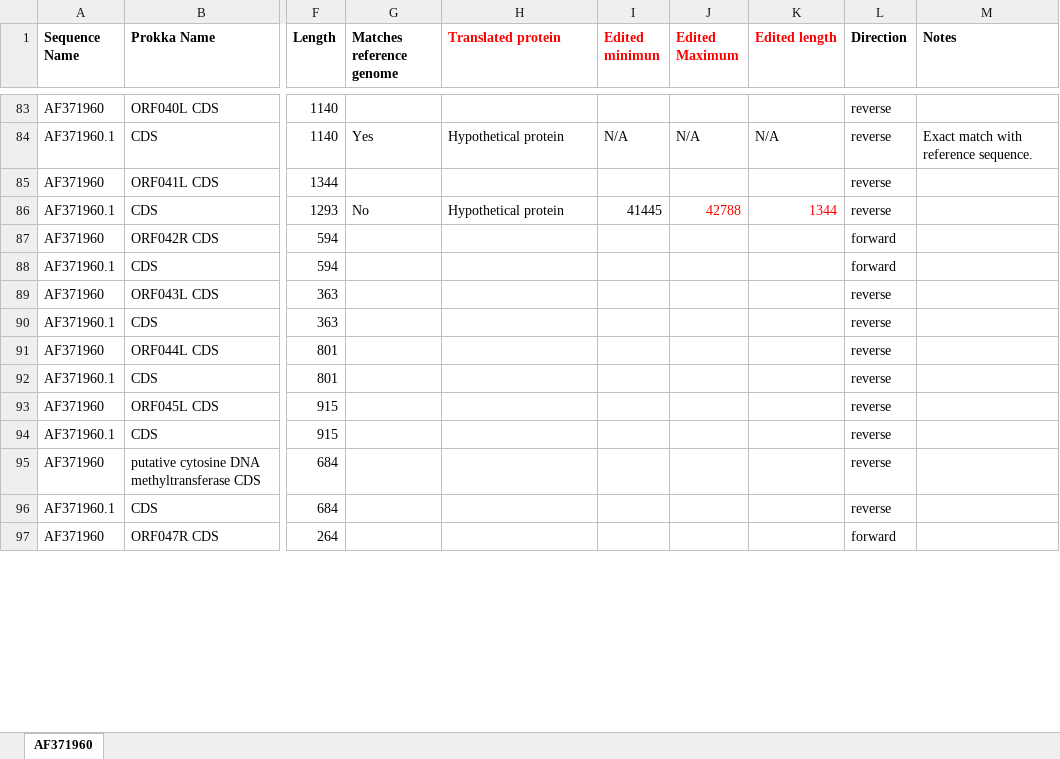
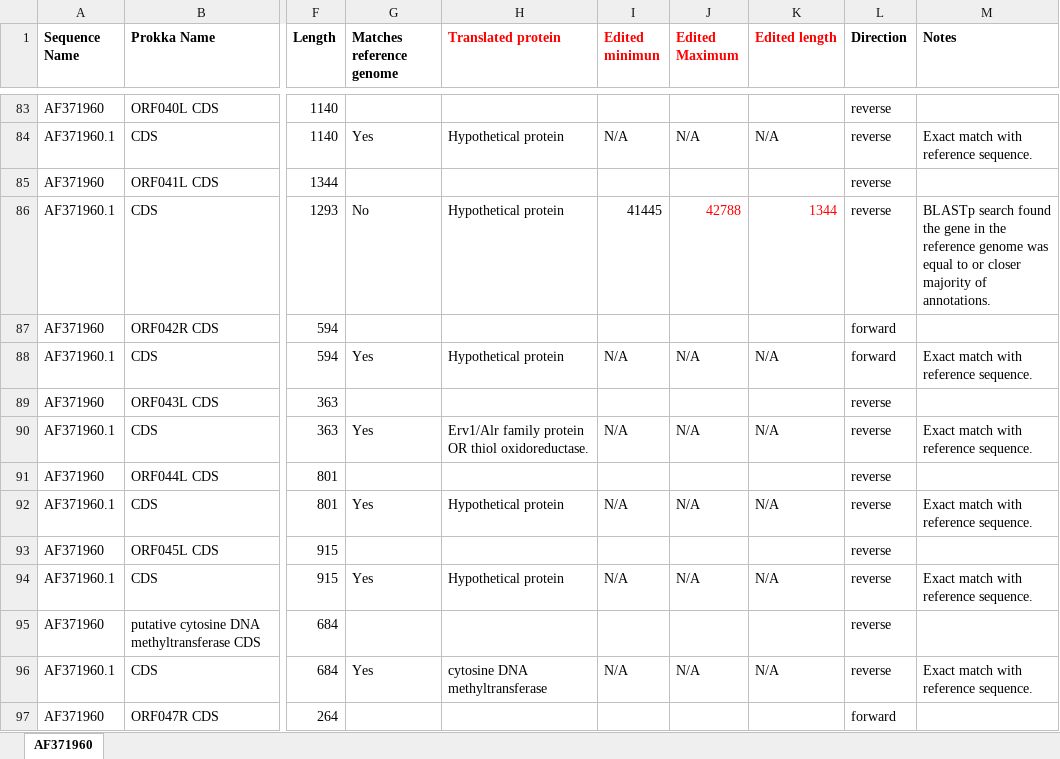
Before and after one commit to PollyHannah/Phylogenomic-study, an Excel workbook: prokka_outputs/Manually checked annotations/Nucleotide alignment Annotations.xlsx, sheet AF371960, drawn as a sheet; only a part is shown, gaps mark what is left out; values as stored, in another font and other column widths than the file's, no borders; the diff covers the shown part only; the diff names each change by its address in the sheet, - before the commit and + after, or states it on an @@ line.

Commit message:
Updating annotations as I progress checking them manually

```diff
--- a/prokka_outputs/Manually checked annotations/Nucleotide alignment Annotations.xlsx (sheet AF371960)
+++ b/prokka_outputs/Manually checked annotations/Nucleotide alignment Annotations.xlsx (sheet AF371960)
-M86 (Notes): (empty)
+M86 (Notes): BLASTp search found the gene in the reference genome was equal to or closer majority of annotations.
-G88 (Matches reference genome): (empty)
+G88 (Matches reference genome): Yes
-H88 (Translated protein): (empty)
+H88 (Translated protein): Hypothetical protein
-I88 (Edited minimun): (empty)
+I88 (Edited minimun): N/A
-J88 (Edited Maximum): (empty)
+J88 (Edited Maximum): N/A
-K88 (Edited length): (empty)
+K88 (Edited length): N/A
-M88 (Notes): (empty)
+M88 (Notes): Exact match with reference sequence.
-G90 (Matches reference genome): (empty)
+G90 (Matches reference genome): Yes
-H90 (Translated protein): (empty)
+H90 (Translated protein): Erv1/Alr family protein OR thiol oxidoreductase.
-I90 (Edited minimun): (empty)
+I90 (Edited minimun): N/A
-J90 (Edited Maximum): (empty)
+J90 (Edited Maximum): N/A
-K90 (Edited length): (empty)
+K90 (Edited length): N/A
-M90 (Notes): (empty)
+M90 (Notes): Exact match with reference sequence.
-G92 (Matches reference genome): (empty)
+G92 (Matches reference genome): Yes
-H92 (Translated protein): (empty)
+H92 (Translated protein): Hypothetical protein
-I92 (Edited minimun): (empty)
+I92 (Edited minimun): N/A
-J92 (Edited Maximum): (empty)
+J92 (Edited Maximum): N/A
-K92 (Edited length): (empty)
+K92 (Edited length): N/A
-M92 (Notes): (empty)
+M92 (Notes): Exact match with reference sequence.
-G94 (Matches reference genome): (empty)
+G94 (Matches reference genome): Yes
-H94 (Translated protein): (empty)
+H94 (Translated protein): Hypothetical protein
-I94 (Edited minimun): (empty)
+I94 (Edited minimun): N/A
-J94 (Edited Maximum): (empty)
+J94 (Edited Maximum): N/A
-K94 (Edited length): (empty)
+K94 (Edited length): N/A
-M94 (Notes): (empty)
+M94 (Notes): Exact match with reference sequence.
-G96 (Matches reference genome): (empty)
+G96 (Matches reference genome): Yes
-H96 (Translated protein): (empty)
+H96 (Translated protein): cytosine DNA methyltransferase
-I96 (Edited minimun): (empty)
+I96 (Edited minimun): N/A
-J96 (Edited Maximum): (empty)
+J96 (Edited Maximum): N/A
-K96 (Edited length): (empty)
+K96 (Edited length): N/A
-M96 (Notes): (empty)
+M96 (Notes): Exact match with reference sequence.
```
Also changed, not shown: 152 edited cells and cell formats elsewhere in this sheet.
